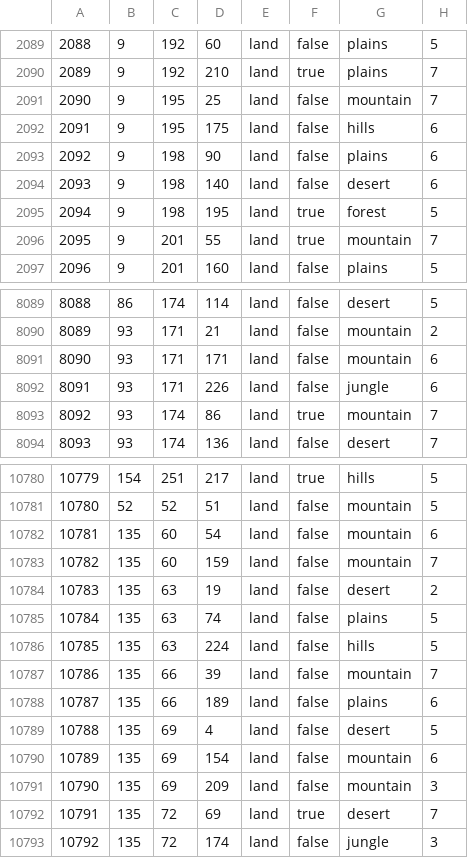
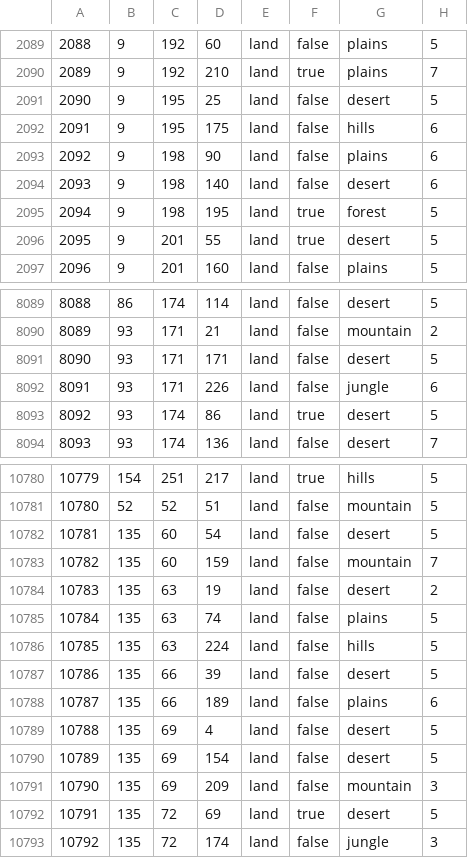
Before and after one commit to ayn7845/slystorical1, a CSV file: map/definition.csv, drawn as a sheet; only a part is shown, gaps mark what is left out; the diff covers the shown part only.

```diff
--- a/map/definition.csv
+++ b/map/definition.csv
@@ -2090,3 +2090,3 @@
 2089;9;192;210;land;true;plains;7
-2090;9;195;25;land;false;mountain;7
+2090;9;195;25;land;false;desert;5
 2091;9;195;175;land;false;hills;6
@@ -2095,3 +2095,3 @@
 2094;9;198;195;land;true;forest;5
-2095;9;201;55;land;true;mountain;7
+2095;9;201;55;land;true;desert;5
 2096;9;201;160;land;false;plains;5
@@ -8090,5 +8090,5 @@
 8089;93;171;21;land;false;mountain;2
-8090;93;171;171;land;false;mountain;6
+8090;93;171;171;land;false;desert;5
 8091;93;171;226;land;false;jungle;6
-8092;93;174;86;land;true;mountain;7
+8092;93;174;86;land;true;desert;5
 8093;93;174;136;land;false;desert;7
@@ -10781,3 +10781,3 @@
 10780;52;52;51;land;false;mountain;5
-10781;135;60;54;land;false;mountain;6
+10781;135;60;54;land;false;desert;5
 10782;135;60;159;land;false;mountain;7
@@ -10786,8 +10786,8 @@
 10785;135;63;224;land;false;hills;5
-10786;135;66;39;land;false;mountain;7
+10786;135;66;39;land;false;desert;5
 10787;135;66;189;land;false;plains;6
 10788;135;69;4;land;false;desert;5
-10789;135;69;154;land;false;mountain;6
+10789;135;69;154;land;false;desert;5
 10790;135;69;209;land;false;mountain;3
-10791;135;72;69;land;true;desert;7
+10791;135;72;69;land;true;desert;5
 10792;135;72;174;land;false;jungle;3
```
Also changed, not shown: 67 edited cells elsewhere in this file, 42 other files.
